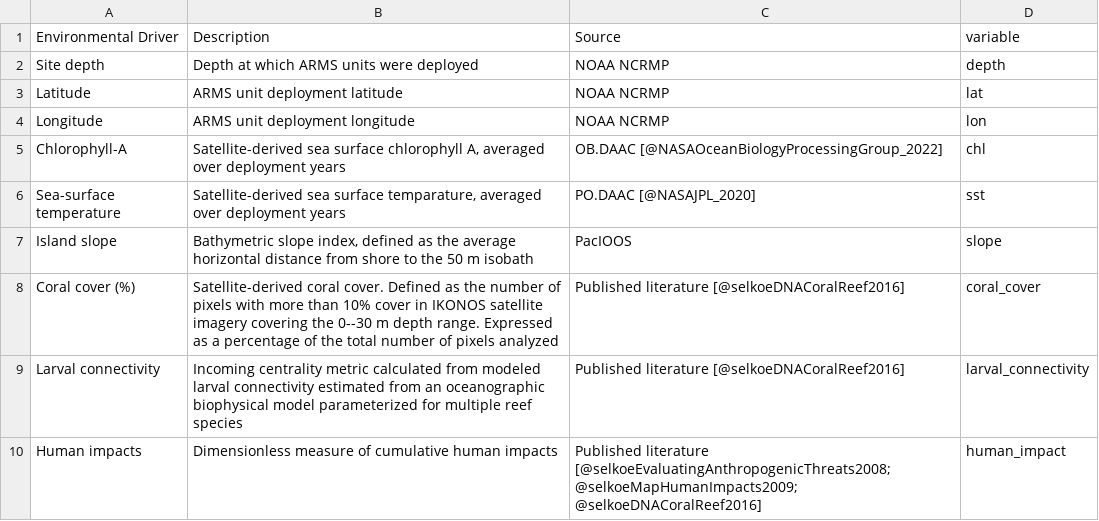
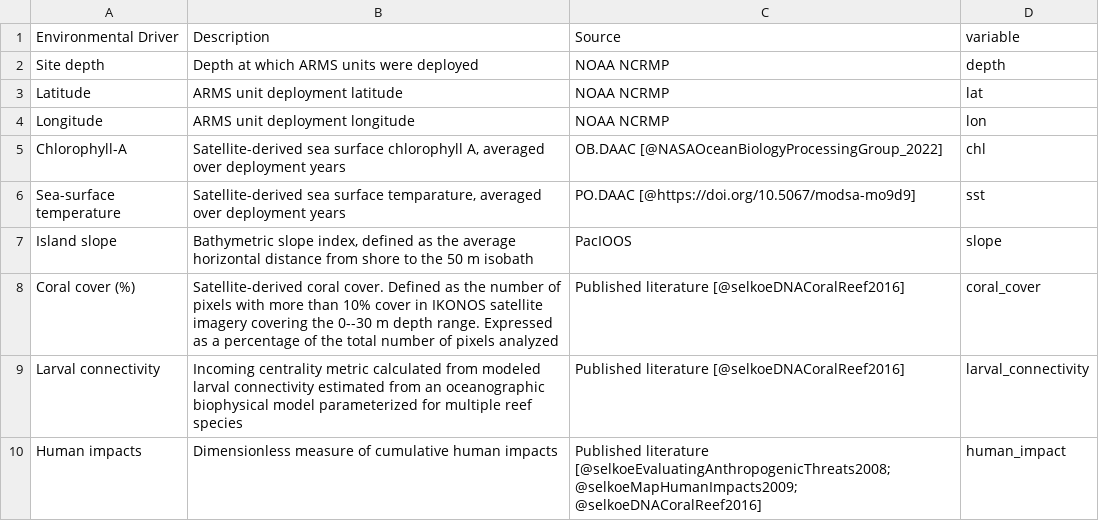
Before and after one commit to mhoban/arms_crabs, a CSV file: data/tables/environmental_variables.csv, drawn as a sheet.

```diff
--- a/data/tables/environmental_variables.csv
+++ b/data/tables/environmental_variables.csv
@@ -5,3 +5,3 @@ Longitude,ARMS unit deployment longitude,NOAA NCRMP,lon
 Chlorophyll-A,"Satellite-derived sea surface chlorophyll A, averaged over deployment years",OB.DAAC [@NASAOceanBiologyProcessingGroup_2022],chl
-Sea-surface temperature,"Satellite-derived sea surface temparature, averaged over deployment years",PO.DAAC [@NASAJPL_2020],sst
+Sea-surface temperature,"Satellite-derived sea surface temparature, averaged over deployment years",PO.DAAC [@https://doi.org/10.5067/modsa-mo9d9],sst
 Island slope,"Bathymetric slope index, defined as the average horizontal distance from shore to the 50 m isobath",PacIOOS,slope
```
Also changed, not shown: data/tables/nasa.csv, 2 other files.
